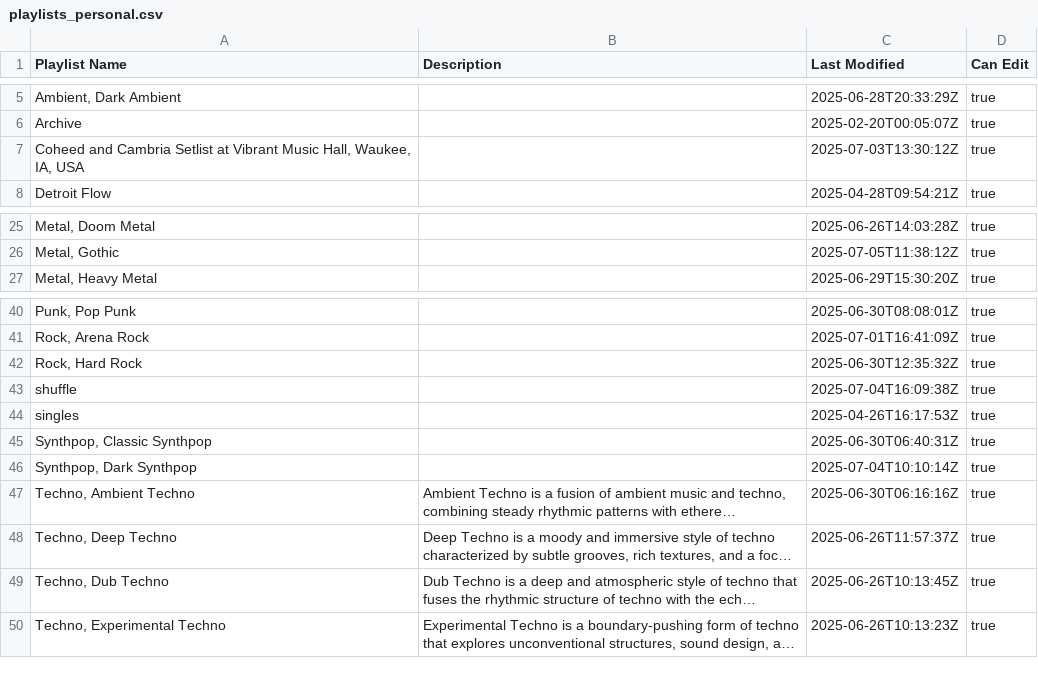
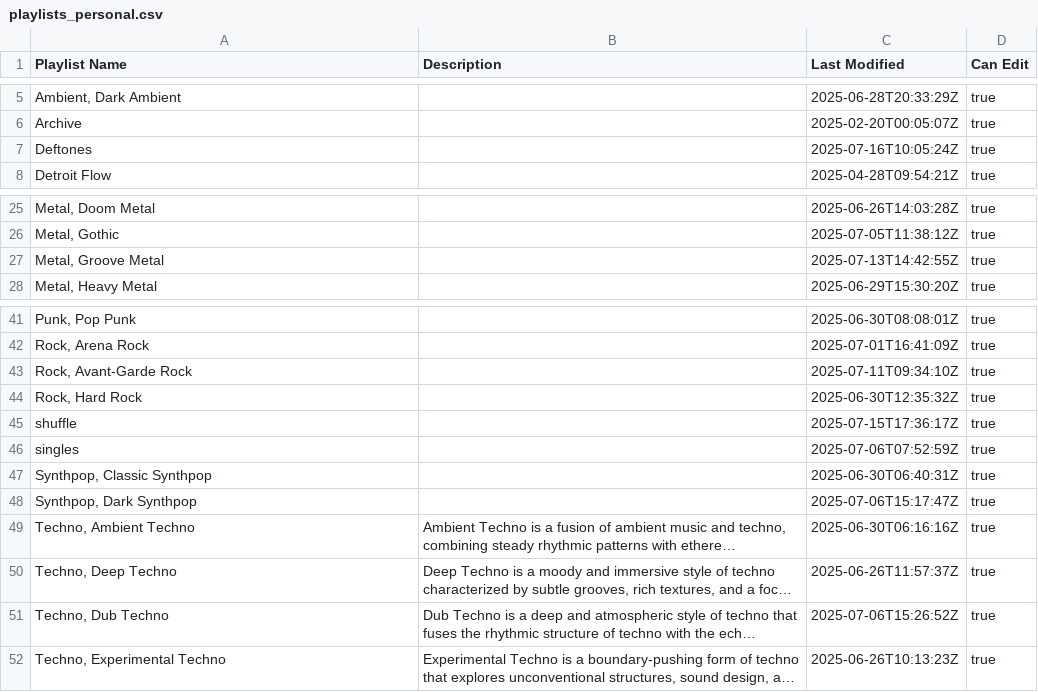
Before and after one commit to ceth-x86/beatmap-clojure, a CSV file: resources/catalog/playlists_personal.csv, drawn as a sheet; only a part is shown, gaps mark what is left out; long unchanged cells end in …; addresses are those after the commit; the diff names each change by its address in the sheet, - before the commit and + after, or states it on an @@ line.

Commit message:
Update playlists with new entries and genre classifications
- Modified existing playlists in `playlists_apple_music.csv`, `playlists_personal.csv`, and `playlists/2024_shuffle.csv` to include new tracks and updated release dates.
- Added new playlists for "Deftones," "Metal Groove Metal," and "Rock Avant-Garde Rock," expanding the catalog's diversity.
- Adjusted genre classifications and descriptions for several entries, enhancing the overall music collection.

```diff
--- a/resources/catalog/playlists_personal.csv
+++ b/resources/catalog/playlists_personal.csv
-A7 (Playlist Name): Coheed and Cambria Setlist at Vibrant Music Hall, Waukee, IA, USA
+A7 (Playlist Name): Deftones
-C7 (Last Modified): 2025-07-03T13:30:12Z
+C7 (Last Modified): 2025-07-16T10:05:24Z
+row 27: Metal, Groove Metal |  | 2025-07-13T14:42:55Z | true
+row 43: Rock, Avant-Garde Rock |  | 2025-07-11T09:34:10Z | true
-C45 (Last Modified): 2025-07-04T16:09:38Z
+C45 (Last Modified): 2025-07-15T17:36:17Z
-C46 (Last Modified): 2025-04-26T16:17:53Z
+C46 (Last Modified): 2025-07-06T07:52:59Z
-C48 (Last Modified): 2025-07-04T10:10:14Z
+C48 (Last Modified): 2025-07-06T15:17:47Z
-C51 (Last Modified): 2025-06-26T10:13:45Z
+C51 (Last Modified): 2025-07-06T15:26:52Z
```
Also changed, not shown: resources/catalog/playlists/2024_shuffle.csv, resources/catalog/playlists/Synthpop_Dark_Synthpop.csv, 9 other files.
